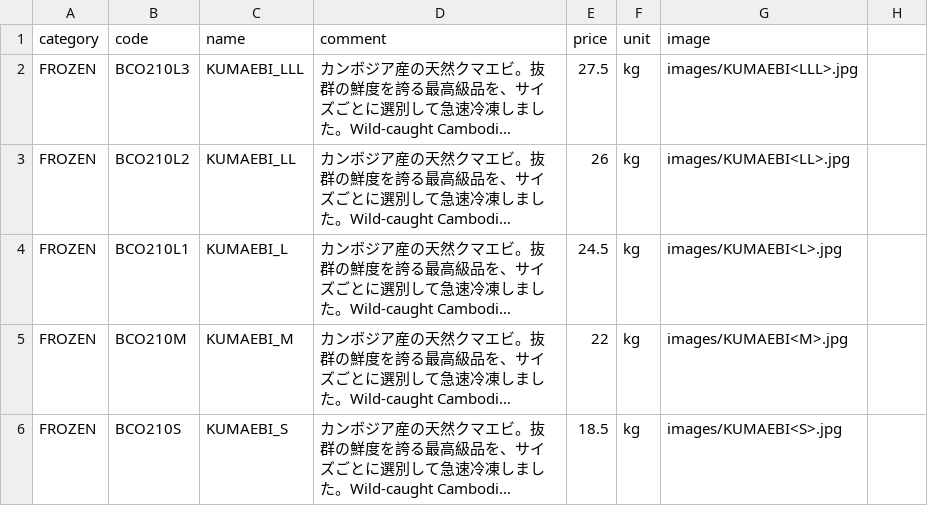
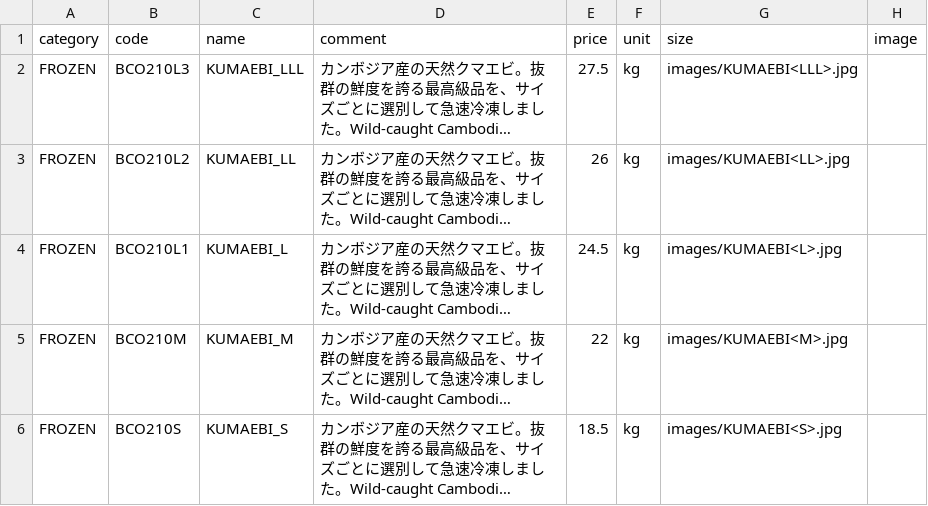
Before and after one commit to Sasuraimitsu/sakanaya-productlist, a CSV file: products.csv, drawn as a sheet; only a part is shown; long unchanged cells end in …; the diff names each change by its address in the sheet, - before the commit and + after, or states it on an @@ line.

Commit message:
Update products.csv

```diff
--- a/products.csv
+++ b/products.csv
-G1: image
+G1: size
-H1: (empty)
+H1: image
```
